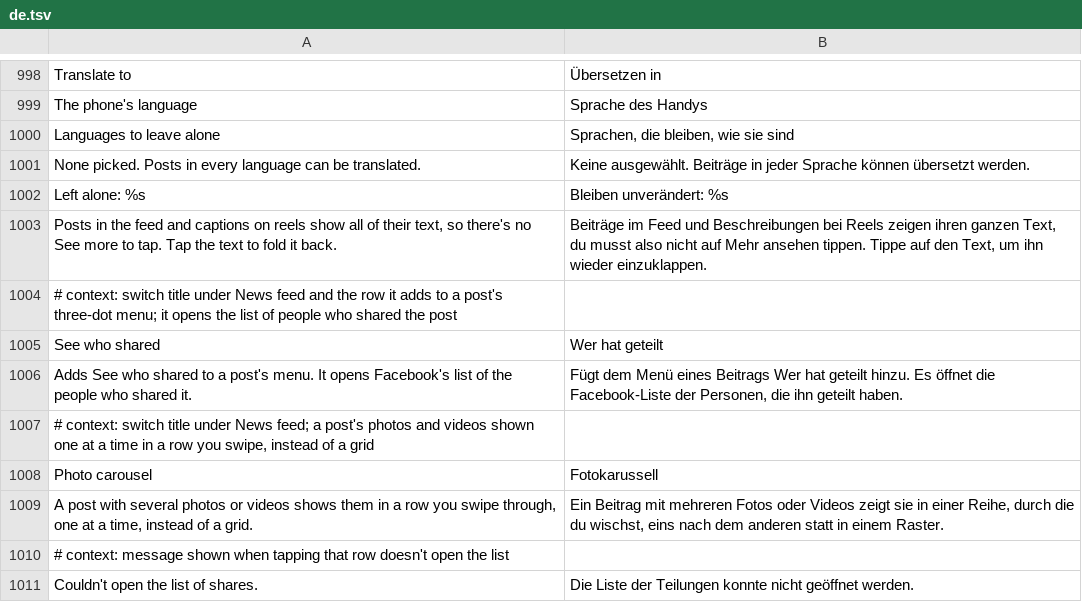
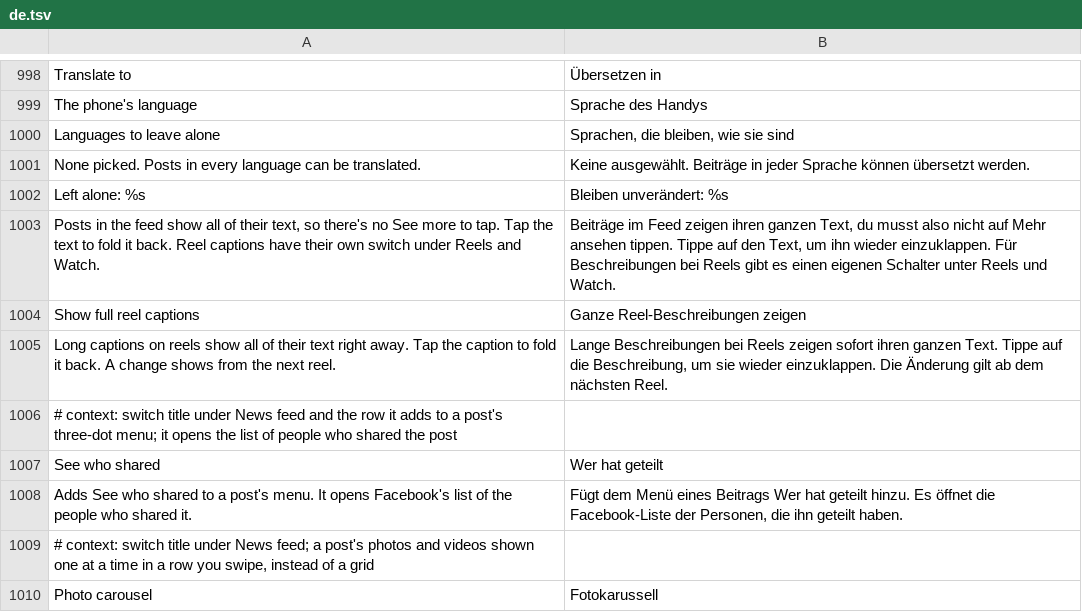
Before and after one commit to SysAdminDoc/HushFacebook, a TSV file: extensions/shared/library/src/main/l10n/de.tsv, drawn as a sheet; only a part is shown, gaps mark what is left out; the shorter side is filled out with more unchanged rows.

```diff
--- a/extensions/shared/library/src/main/l10n/de.tsv
+++ b/extensions/shared/library/src/main/l10n/de.tsv
@@ -1002,3 +1002,5 @@ None picked. Posts in every language can be translated.	Keine ausgewählt. Beitr
 Left alone: %s	Bleiben unverändert: %s
-Posts in the feed and captions on reels show all of their text, so there's no See more to tap. Tap the text to fold it back.	Beiträge im Feed und Beschreibungen bei Reels zeigen ihren ganzen Text, du musst also nicht auf Mehr ansehen tippen. Tippe auf den Text, um ihn wieder einzuklappen.
+Posts in the feed show all of their text, so there's no See more to tap. Tap the text to fold it back. Reel captions have their own switch under Reels and Watch.	Beiträge im Feed zeigen ihren ganzen Text, du musst also nicht auf Mehr ansehen tippen. Tippe auf den Text, um ihn wieder einzuklappen. Für Beschreibungen bei Reels gibt es einen eigenen Schalter unter Reels und Watch.
+Show full reel captions	Ganze Reel-Beschreibungen zeigen
+Long captions on reels show all of their text right away. Tap the caption to fold it back. A change shows from the next reel.	Lange Beschreibungen bei Reels zeigen sofort ihren ganzen Text. Tippe auf die Beschreibung, um sie wieder einzuklappen. Die Änderung gilt ab dem nächsten Reel.
 # context: switch title under News feed and the row it adds to a post's three-dot menu; it opens the list of people who shared the post
```
Also changed, not shown: extensions/shared/library/src/main/l10n/es.tsv, extensions/shared/library/src/main/l10n/in.tsv, 30 other files.
